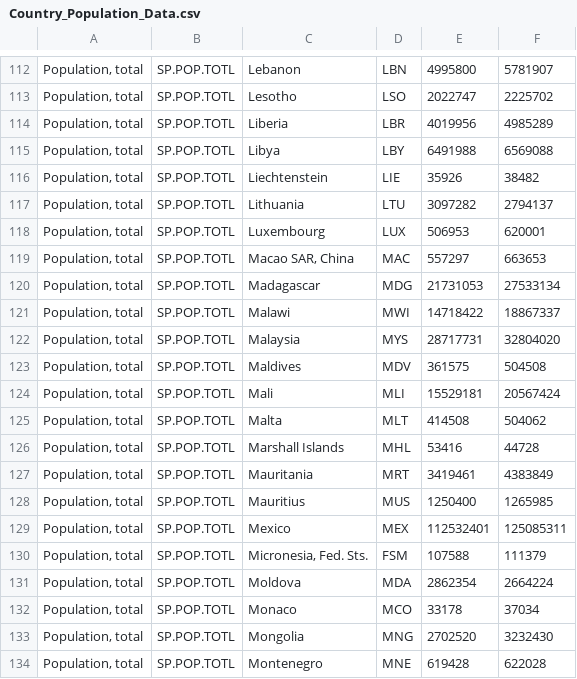
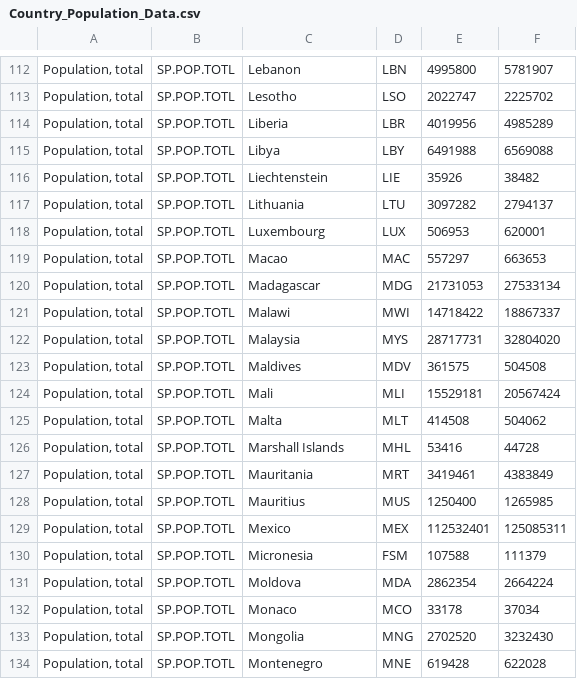
Before and after one commit to g00gol/ika, a CSV file: server/data/Country_Population_Data.csv, drawn as a sheet; only a part is shown, gaps mark what is left out; the diff covers the shown part only; the diff names each change by its address in the sheet, - before the commit and + after, or states it on an @@ line.

```diff
--- a/server/data/Country_Population_Data.csv
+++ b/server/data/Country_Population_Data.csv
-C119: Macao SAR, China
+C119: Macao
-C130: Micronesia, Fed. Sts.
+C130: Micronesia
```
Also changed, not shown: 7 edited cells elsewhere in this file, server/data/plastic_waste_generation/per_capita.csv, server/data/plastic_waste_generation/total_country.csv, 2 other files.
